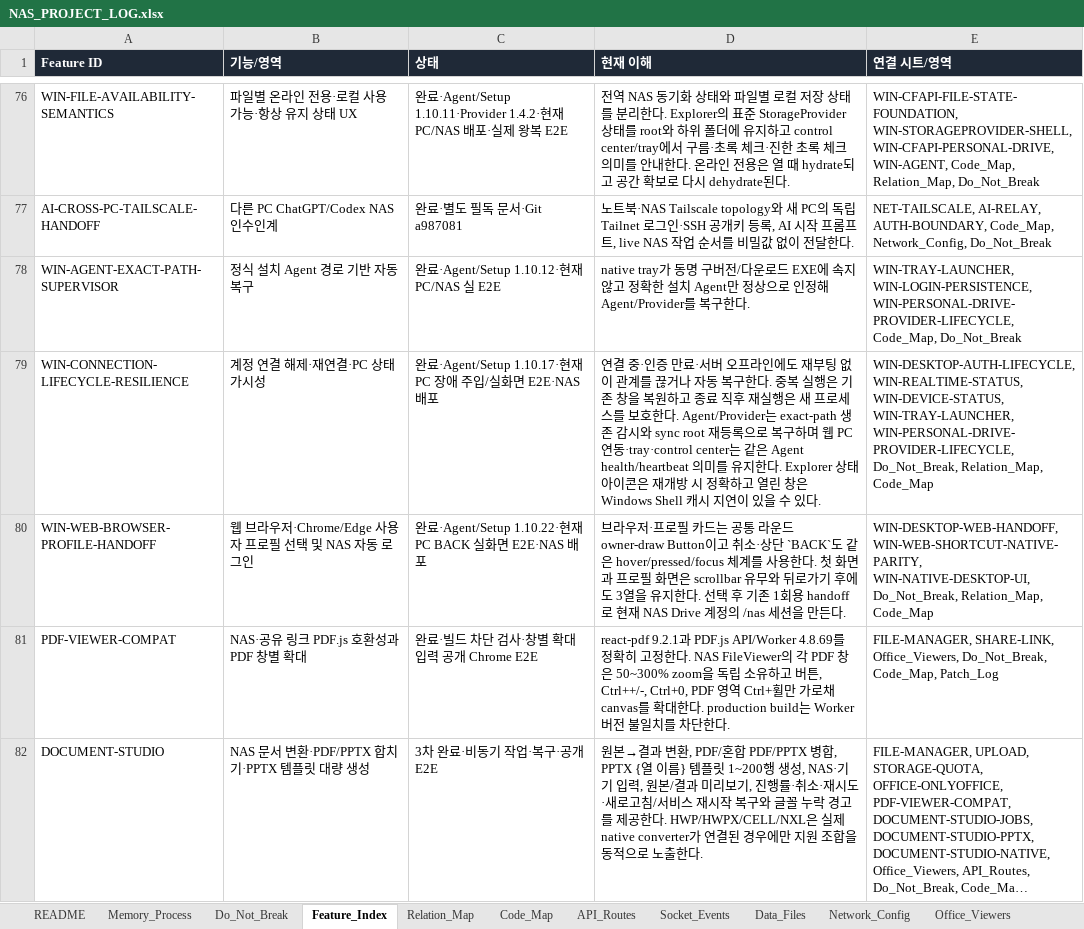
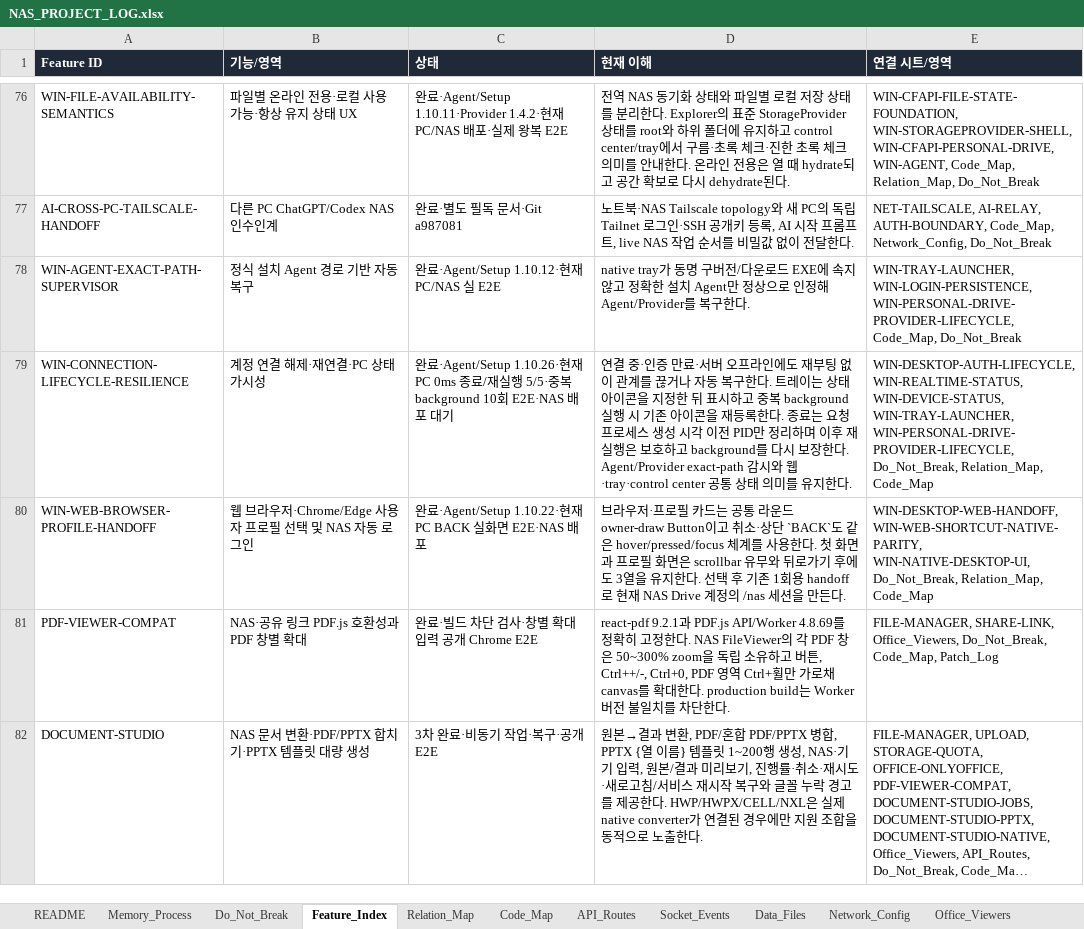
Before and after one commit to CLim020924/NAS_dev, an Excel workbook: docs/NAS_PROJECT_LOG.xlsx, sheet Feature_Index, drawn as a sheet; only a part is shown, gaps mark what is left out; long unchanged cells end in …; values as stored, in another font and other column widths than the file's, no borders; the diff names each change by its address in the sheet, - before the commit and + after, or states it on an @@ line.

Commit message:
fix: recover NAS Drive after tray exit

```diff
--- a/docs/NAS_PROJECT_LOG.xlsx (sheet Feature_Index)
+++ b/docs/NAS_PROJECT_LOG.xlsx (sheet Feature_Index)
-C79 (상태): 완료·Agent/Setup 1.10.17·현재 PC 장애 주입/실화면 E2E·NAS 배포
+C79 (상태): 완료·Agent/Setup 1.10.26·현재 PC 0ms 종료/재실행 5/5·중복 background 10회 E2E·NAS 배포 대기
-D79 (현재 이해): …구한다. 중복 실행은 기존 창을 복원하고 종료 직후 재실행은 새 프로세스를 보호한다. Agent/Provider는 exact-path 생존 감시와 sync root 재등록으로 복구하며 웹 PC 연동·tray·control center는 같은 Agent health/heartbeat 의미를 유지한다. Explorer 상태 아이콘은 재개방 시 정확하고 열린 창은 Windows Shell 캐시 지연이 있을 수 있다.
+D79 (현재 이해): …구한다. 트레이는 상태 아이콘을 지정한 뒤 표시하고 중복 background 실행 시 기존 아이콘을 재등록한다. 종료는 요청 프로세스 생성 시각 이전 PID만 정리하며 이후 재실행은 보호하고 background를 다시 보장한다. Agent/Provider exact-path 감시와 웹·tray·control center 공통 상태 의미를 유지한다.
```
Also changed, not shown: sheet Patch_Log, sheet Do_Not_Break, sheet Request_Archive, sheet Code_Map, 9 other files.
